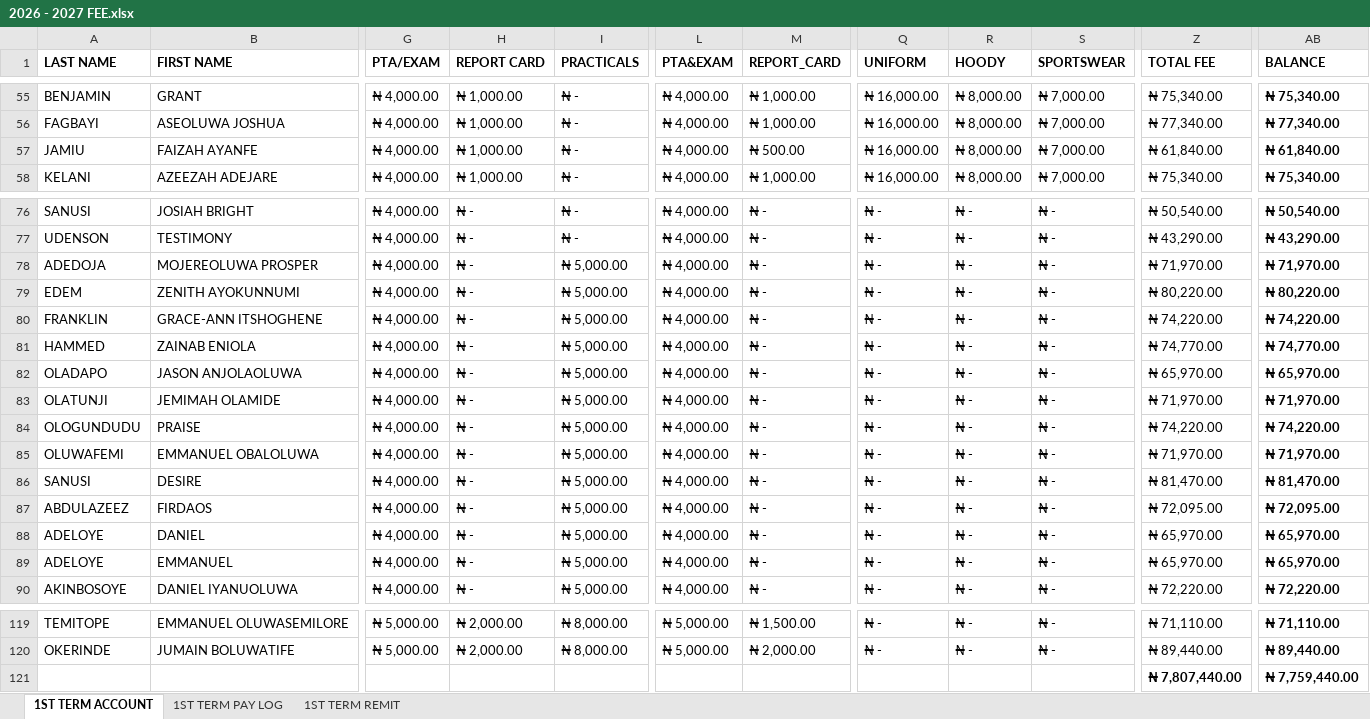
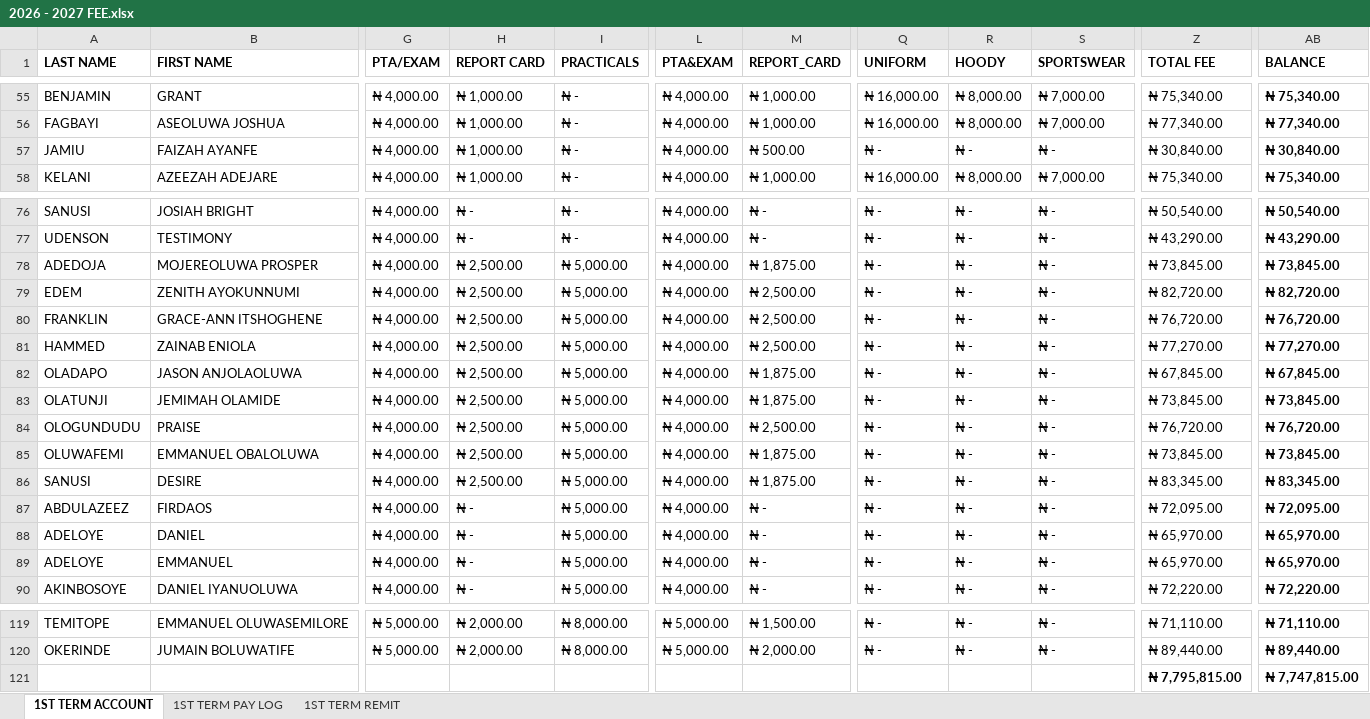
Before and after one commit to kbischool/kbis-records, an Excel workbook: source/2026 - 2027 FEE.xlsx, sheet 1ST TERM ACCOUNT, drawn as a sheet; only a part is shown, gaps mark what is left out; values as stored, in another font and other column widths than the file's, no borders; conditional formats not drawn; the diff names each change by its address in the sheet, - before the commit and + after, or states it on an @@ line.

Commit message:
Regenerate fee data and update spreadsheet
Regenerated docs/data from an updated 2026-2027 FEE.xlsx. Updated meta.json (generatedAt and currentOutstanding) and made multiple student data adjustments in docs/data/students.json: refreshed latestBalance, term totals and balances, added REPORT_CARD line-items and reference entries where applicable, and removed apparel items for one PLAYGROUP record. Also replaced the source/2026 - 2027 FEE.xlsx binary with the new version.

```diff
--- a/source/2026 - 2027 FEE.xlsx (sheet 1ST TERM ACCOUNT)
+++ b/source/2026 - 2027 FEE.xlsx (sheet 1ST TERM ACCOUNT)
-Q57 (UNIFORM): ₦ 16,000.00
+Q57 (UNIFORM): ₦ -
-R57 (HOODY): ₦ 8,000.00
+R57 (HOODY): ₦ -
-S57 (SPORTSWEAR): ₦ 7,000.00
+S57 (SPORTSWEAR): ₦ -
-Z57 (TOTAL FEE): ₦ 61,840.00
+Z57 (TOTAL FEE): ₦ 30,840.00
-AB57 (BALANCE): ₦ 61,840.00
+AB57 (BALANCE): ₦ 30,840.00
-H78:H86 (REPORT CARD): ₦ -
+H78:H86 (REPORT CARD): ₦ 2,500.00
-M78 (REPORT_CARD): ₦ -
+M78 (REPORT_CARD): ₦ 1,875.00
-Z78 (TOTAL FEE): ₦ 71,970.00
+Z78 (TOTAL FEE): ₦ 73,845.00
-AB78 (BALANCE): ₦ 71,970.00
+AB78 (BALANCE): ₦ 73,845.00
-M79:M81 (REPORT_CARD): ₦ -
+M79:M81 (REPORT_CARD): ₦ 2,500.00
-Z79 (TOTAL FEE): ₦ 80,220.00
+Z79 (TOTAL FEE): ₦ 82,720.00
-AB79 (BALANCE): ₦ 80,220.00
+AB79 (BALANCE): ₦ 82,720.00
-Z80 (TOTAL FEE): ₦ 74,220.00
+Z80 (TOTAL FEE): ₦ 76,720.00
-AB80 (BALANCE): ₦ 74,220.00
+AB80 (BALANCE): ₦ 76,720.00
-Z81 (TOTAL FEE): ₦ 74,770.00
+Z81 (TOTAL FEE): ₦ 77,270.00
-AB81 (BALANCE): ₦ 74,770.00
+AB81 (BALANCE): ₦ 77,270.00
-M82:M83 (REPORT_CARD): ₦ -
+M82:M83 (REPORT_CARD): ₦ 1,875.00
-Z82 (TOTAL FEE): ₦ 65,970.00
+Z82 (TOTAL FEE): ₦ 67,845.00
-AB82 (BALANCE): ₦ 65,970.00
+AB82 (BALANCE): ₦ 67,845.00
-Z83 (TOTAL FEE): ₦ 71,970.00
+Z83 (TOTAL FEE): ₦ 73,845.00
-AB83 (BALANCE): ₦ 71,970.00
+AB83 (BALANCE): ₦ 73,845.00
-M84 (REPORT_CARD): ₦ -
+M84 (REPORT_CARD): ₦ 2,500.00
-Z84 (TOTAL FEE): ₦ 74,220.00
+Z84 (TOTAL FEE): ₦ 76,720.00
-AB84 (BALANCE): ₦ 74,220.00
+AB84 (BALANCE): ₦ 76,720.00
-M85:M86 (REPORT_CARD): ₦ -
+M85:M86 (REPORT_CARD): ₦ 1,875.00
-Z85 (TOTAL FEE): ₦ 71,970.00
+Z85 (TOTAL FEE): ₦ 73,845.00
-AB85 (BALANCE): ₦ 71,970.00
+AB85 (BALANCE): ₦ 73,845.00
-Z86 (TOTAL FEE): ₦ 81,470.00
+Z86 (TOTAL FEE): ₦ 83,345.00
-AB86 (BALANCE): ₦ 81,470.00
+AB86 (BALANCE): ₦ 83,345.00
-Z121 (TOTAL FEE): ₦ 7,807,440.00
+Z121 (TOTAL FEE): ₦ 7,795,815.00
-AB121 (BALANCE): ₦ 7,759,440.00
+AB121 (BALANCE): ₦ 7,747,815.00
```
Also changed, not shown: 2 other files.
